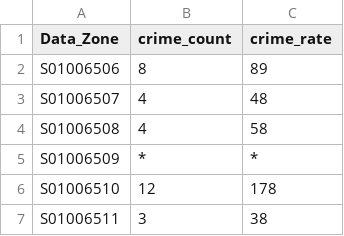
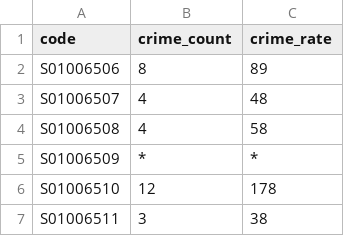
Before and after one commit to markocherrie/CRESHwebmap, a CSV file: alcoholtobacco/data/crime.csv, drawn as a sheet; only a part is shown.

Commit message:
Added crime stats to LA output

```diff
--- a/alcoholtobacco/data/crime.csv
+++ b/alcoholtobacco/data/crime.csv
@@ -1,2 +1,2 @@
-Data_Zone,crime_count,crime_rate
+code,crime_count,crime_rate
 S01006506,8,89
```
Also changed, not shown: 1 other file.
